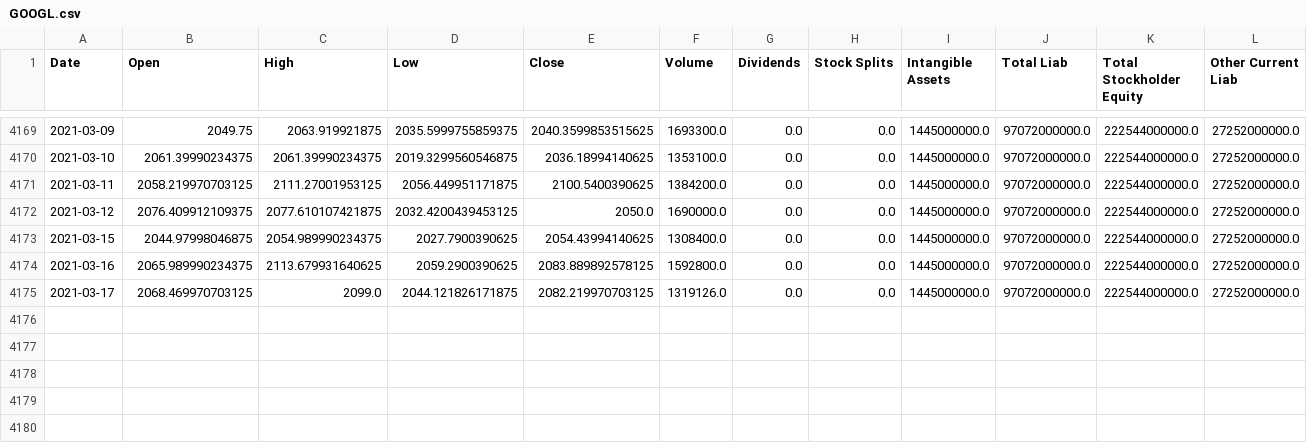
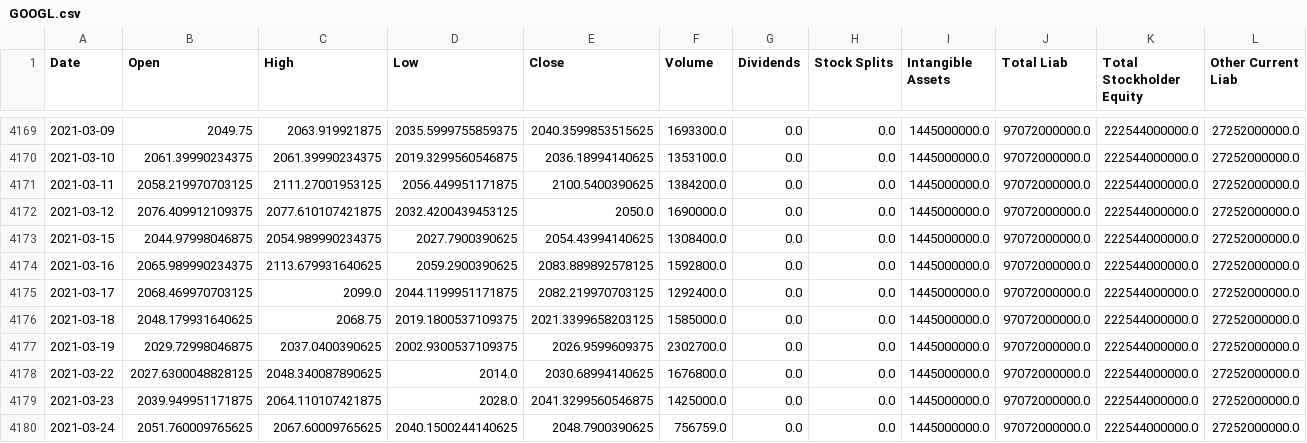
Before and after one commit to jacobmask/Stock-Predictions, a CSV file: StockCSV/GOOGL.csv, drawn as a sheet; only a part is shown, gaps mark what is left out; rows hold the shown columns only; the diff names each change by its address in the sheet, - before the commit and + after, or states it on an @@ line.

```diff
--- a/StockCSV/GOOGL.csv
+++ b/StockCSV/GOOGL.csv
-D4175 (Low): 2044.121826171875
+D4175 (Low): 2044.1199951171875
-F4175 (Volume): 1319126.0
+F4175 (Volume): 1292400.0
+row 4176: 2021-03-18 | 2048.179931640625 | 2068.75 | 2019.1800537109375 | 2021.3399658203125 | 1585000.0 | 0.0 | 0.0 | 1445000000.0 | 97072000000.0 | 222544000000.0 | 27252000000.0
+row 4177: 2021-03-19 | 2029.72998046875 | 2037.0400390625 | 2002.9300537109375 | 2026.9599609375 | 2302700.0 | 0.0 | 0.0 | 1445000000.0 | 97072000000.0 | 222544000000.0 | 27252000000.0
+row 4178: 2021-03-22 | 2027.6300048828125 | 2048.340087890625 | 2014.0 | 2030.68994140625 | 1676800.0 | 0.0 | 0.0 | 1445000000.0 | 97072000000.0 | 222544000000.0 | 27252000000.0
+row 4179: 2021-03-23 | 2039.949951171875 | 2064.110107421875 | 2028.0 | 2041.3299560546875 | 1425000.0 | 0.0 | 0.0 | 1445000000.0 | 97072000000.0 | 222544000000.0 | 27252000000.0
+row 4180: 2021-03-24 | 2051.760009765625 | 2067.60009765625 | 2040.1500244140625 | 2048.7900390625 | 756759.0 | 0.0 | 0.0 | 1445000000.0 | 97072000000.0 | 222544000000.0 | 27252000000.0
```
Also changed, not shown: StockCSV/AMZN.csv, StockCSV/FB.csv, 9 other files.
